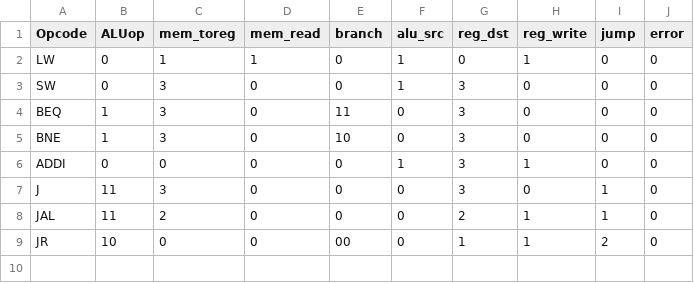
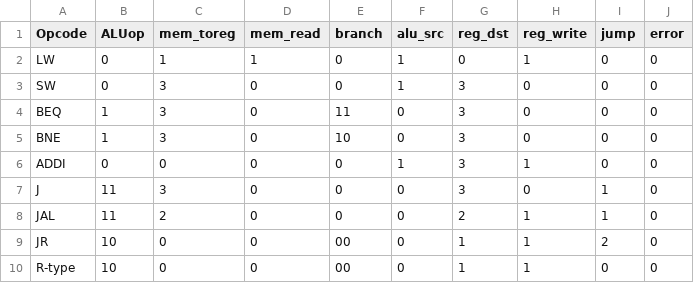
Before and after one commit to ryeleo/Mips-FPGA, a CSV file: control_table.csv, drawn as a sheet.

Commit message:
Added rtype to table

```diff
--- a/control_table.csv
+++ b/control_table.csv
@@ -9 +9,2 @@ JAL,11,2,0,0,0,2,1,1,0
 JR,10,0,0,00,0,1,1,2,0
+R-type,10,0,0,00,0,1,1,0,0
```
